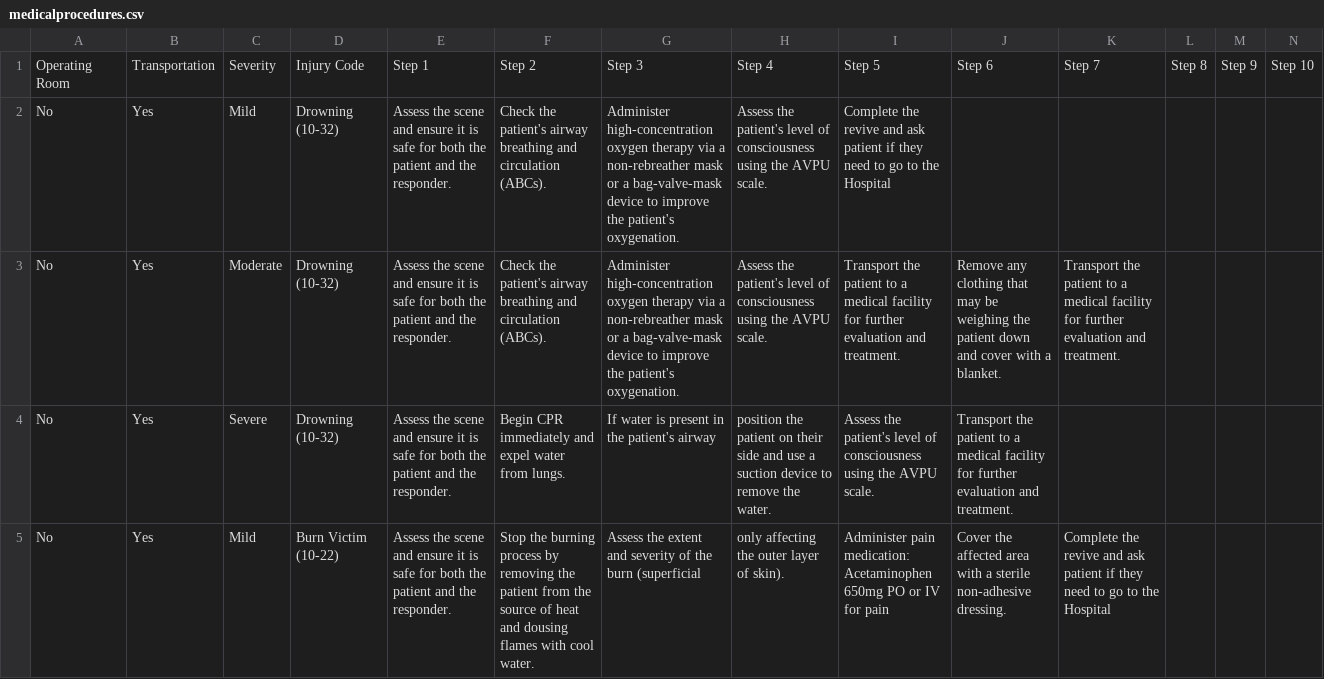
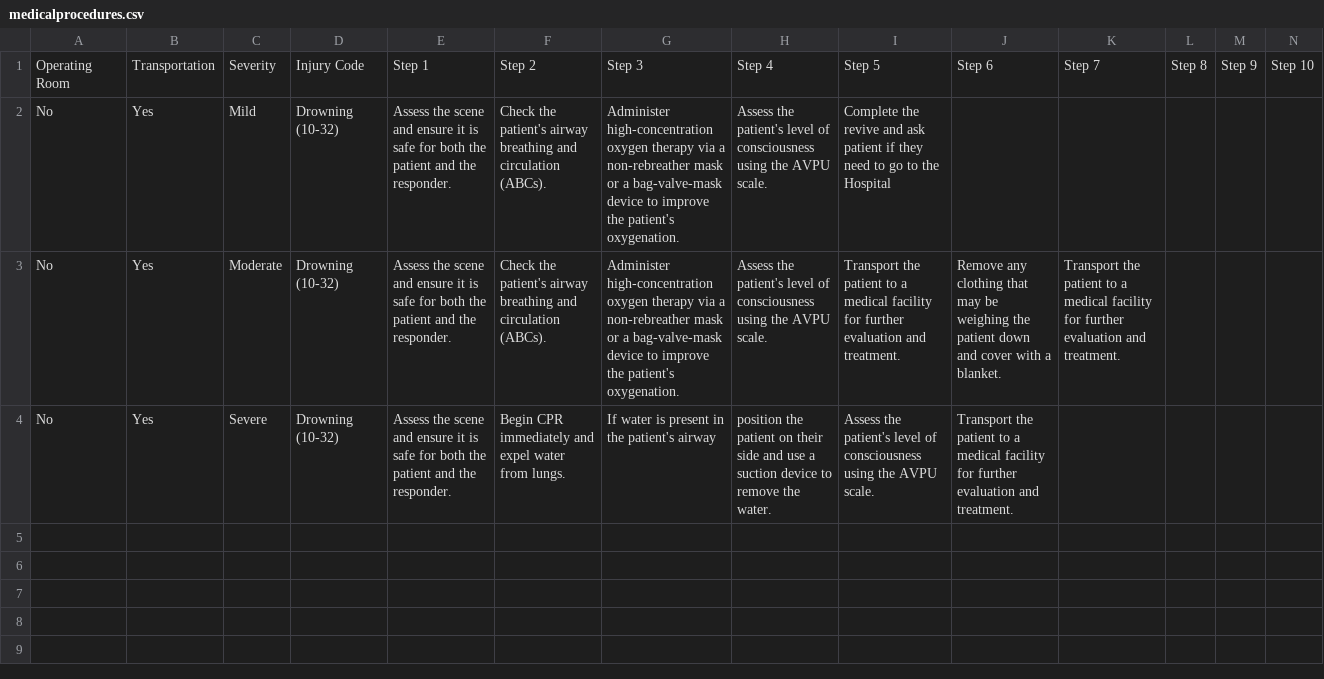
Before and after one commit to TheWinterSkye/LastLastEMS, a CSV file: medicalprocedures.csv, drawn as a sheet; only a part is shown; rows hold the shown columns only; the diff names each change by its address in the sheet, - before the commit and + after, or states it on an @@ line.

Commit message:
Removing burn to see if this starts working

```diff
--- a/medicalprocedures.csv
+++ b/medicalprocedures.csv
-row 5: No | Yes | Mild | Burn Victim (10-22) | Assess the scene and ensure it is safe for both the patient and the responder. | Stop the burning process by removing the patient from the source of heat and dousing flames with cool water. | Assess the extent and severity of the burn (superficial | only affecting the outer layer of skin). | Administer pain medication: Acetaminophen 650mg PO or IV for pain | Cover the affected area with a sterile non-adhesive dressing. | Complete the revive and ask patient if they need to go to the Hospital
```
